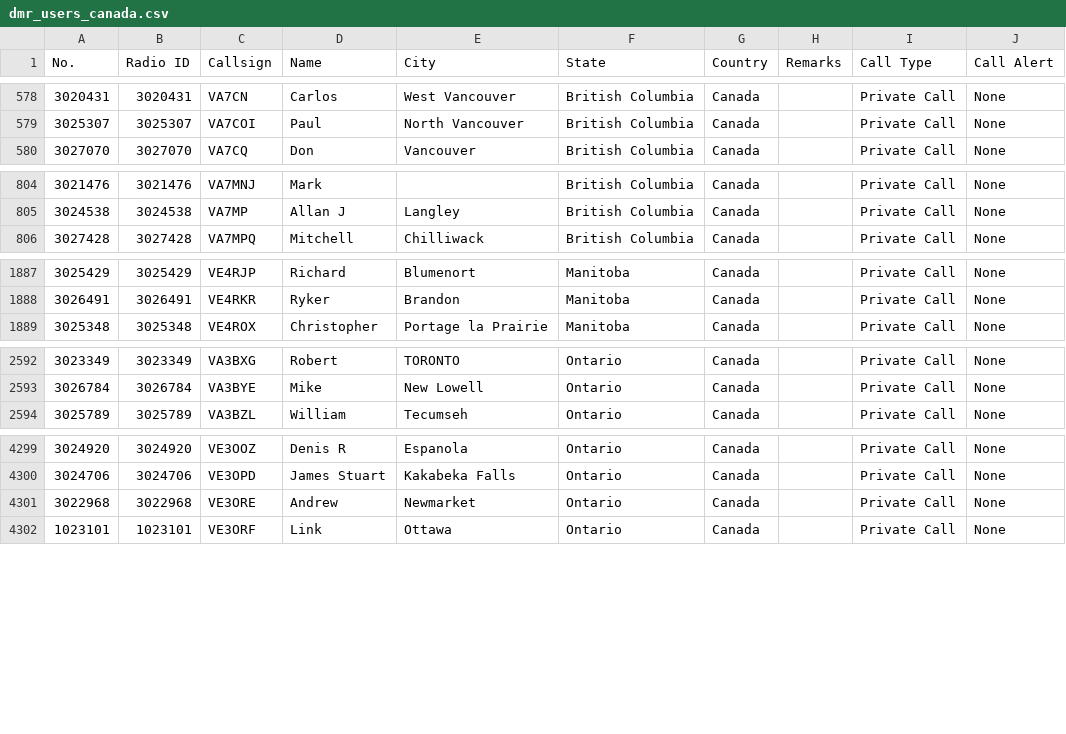
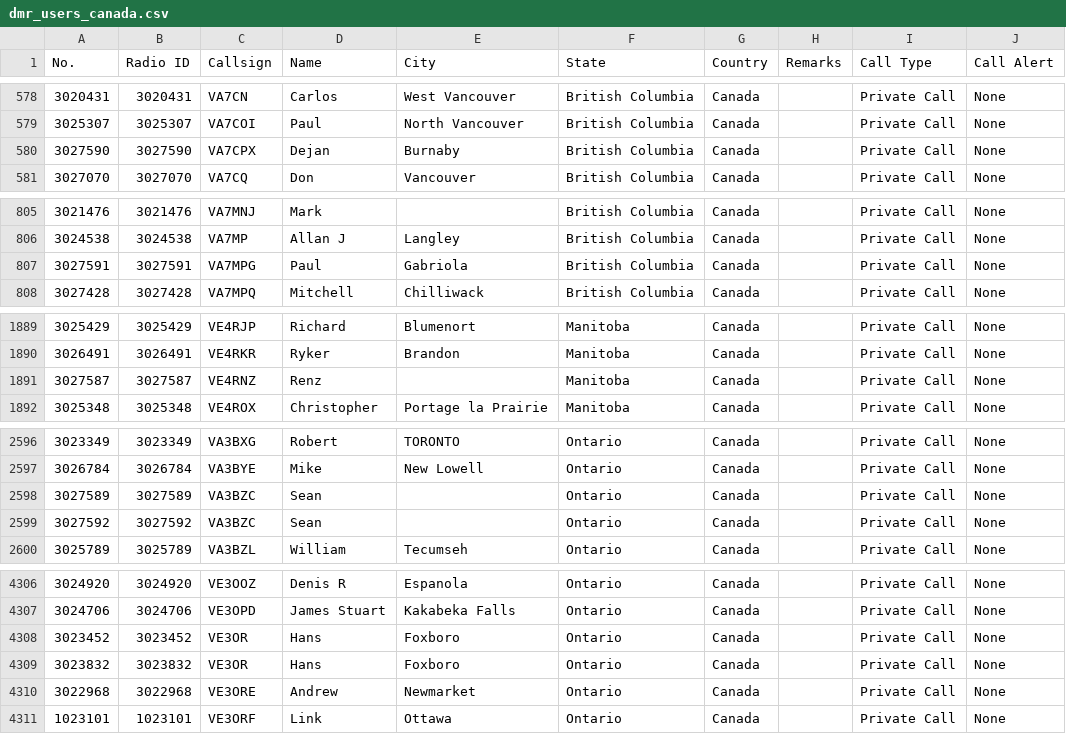
Before and after one commit to CraigHead/Anytone-DMR-Users, a CSV file: dmr_users_canada.csv, drawn as a sheet; only a part is shown, gaps mark what is left out; the diff covers the shown part only; the diff names each change by its address in the sheet, - before the commit and + after, or states it on an @@ line.

Commit message:
Updated DMR User List 20261122.1

```diff
--- a/dmr_users_canada.csv
+++ b/dmr_users_canada.csv
+row 580: 3027590 | 3027590 | VA7CPX | Dejan | Burnaby | British Columbia | Canada |  | Private Call | None
+row 807: 3027591 | 3027591 | VA7MPG | Paul | Gabriola | British Columbia | Canada |  | Private Call | None
+row 1891: 3027587 | 3027587 | VE4RNZ | Renz |  | Manitoba | Canada |  | Private Call | None
+row 2598: 3027589 | 3027589 | VA3BZC | Sean |  | Ontario | Canada |  | Private Call | None
+row 2599: 3027592 | 3027592 | VA3BZC | Sean |  | Ontario | Canada |  | Private Call | None
+row 4308: 3023452 | 3023452 | VE3OR | Hans | Foxboro | Ontario | Canada |  | Private Call | None
+row 4309: 3023832 | 3023832 | VE3OR | Hans | Foxboro | Ontario | Canada |  | Private Call | None
```
Also changed, not shown: 2 added rows and 1 edited cell elsewhere in this file, 2 other files.
